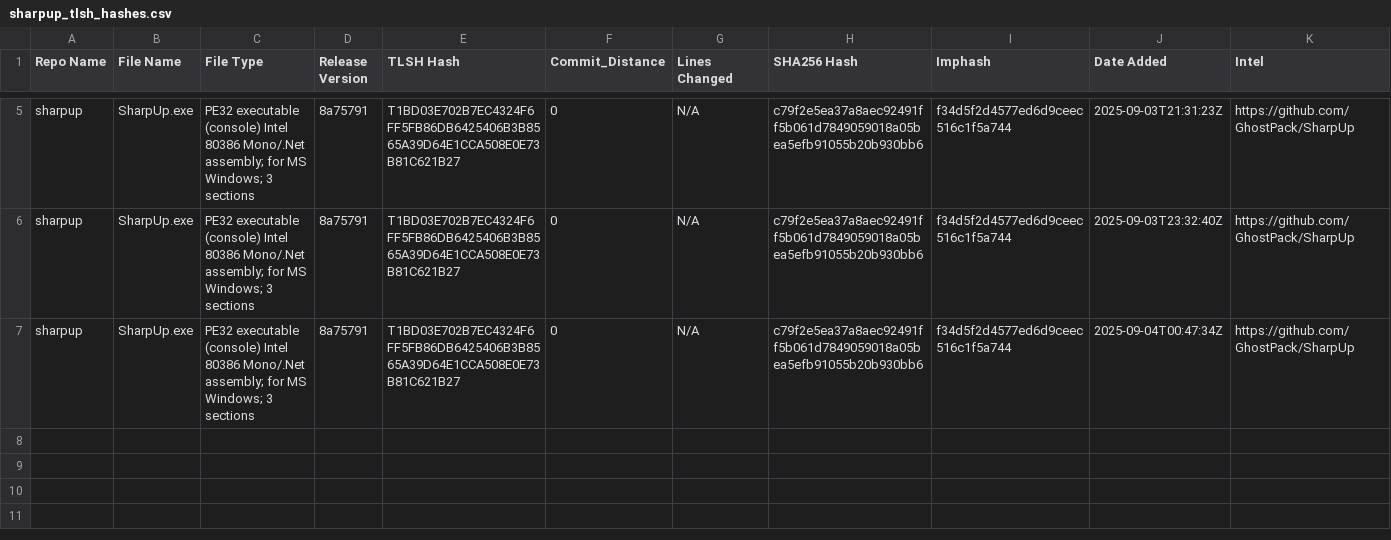
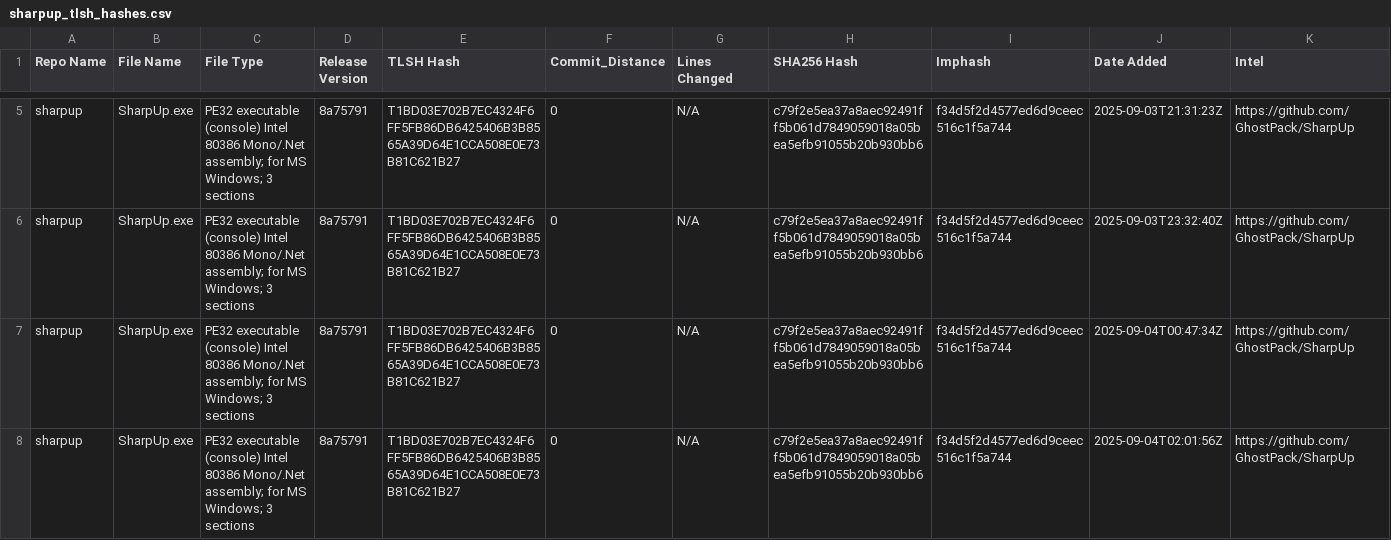
Before and after one commit to Magonia-Research/CelesTLSH-Hashes, a CSV file: sharpup/sharpup_tlsh_hashes.csv, drawn as a sheet; only a part is shown, gaps mark what is left out.

Commit message:
Updated TLSH CSV for sharpup

```diff
--- a/sharpup/sharpup_tlsh_hashes.csv
+++ b/sharpup/sharpup_tlsh_hashes.csv
@@ -7 +7,2 @@ sharpup,SharpUp.exe,PE32 executable (console) Intel 80386 Mono/.Net assembly; fo
 sharpup,SharpUp.exe,PE32 executable (console) Intel 80386 Mono/.Net assembly; for MS Windows; 3 sections,8a75791,T1BD03E702B7EC4324F6FF5FB86DB6425406B3B8565A39D64E1CCA508E0E73B81C621B27,0,N/A,c79f2e5ea37a8aec92491ff5b061d7849059018a05bea5efb91055b20b930bb6,f34d5f2d4577ed6d9ceec516c1f5a744,2025-09-04T00:47:34Z,https://github.com/GhostPack/SharpUp
+sharpup,SharpUp.exe,PE32 executable (console) Intel 80386 Mono/.Net assembly; for MS Windows; 3 sections,8a75791,T1BD03E702B7EC4324F6FF5FB86DB6425406B3B8565A39D64E1CCA508E0E73B81C621B27,0,N/A,c79f2e5ea37a8aec92491ff5b061d7849059018a05bea5efb91055b20b930bb6,f34d5f2d4577ed6d9ceec516c1f5a744,2025-09-04T02:01:56Z,https://github.com/GhostPack/SharpUp
```
